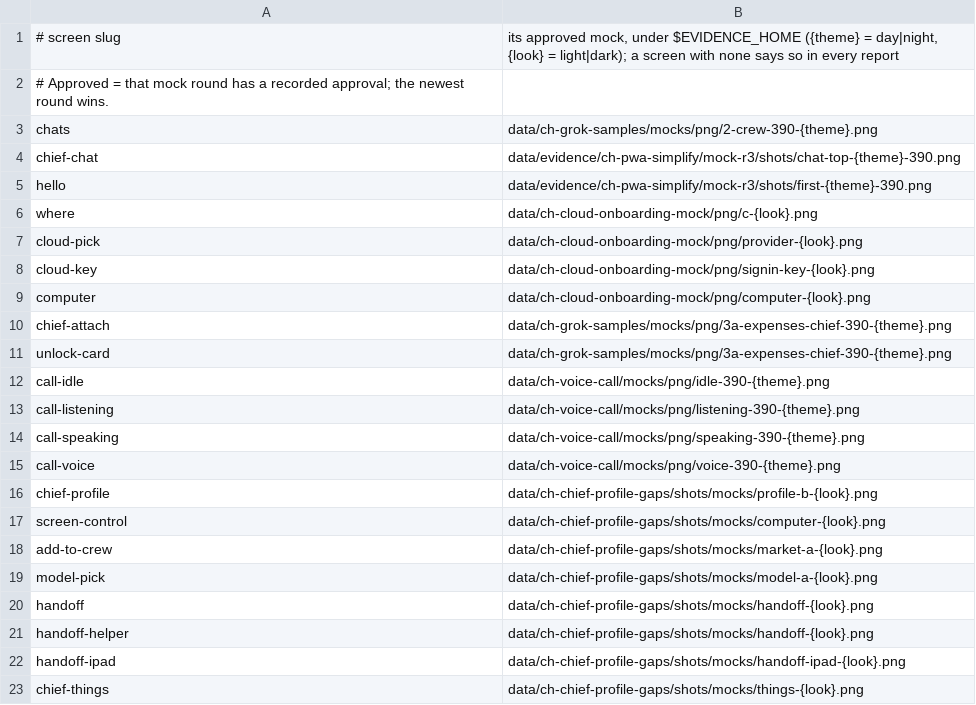
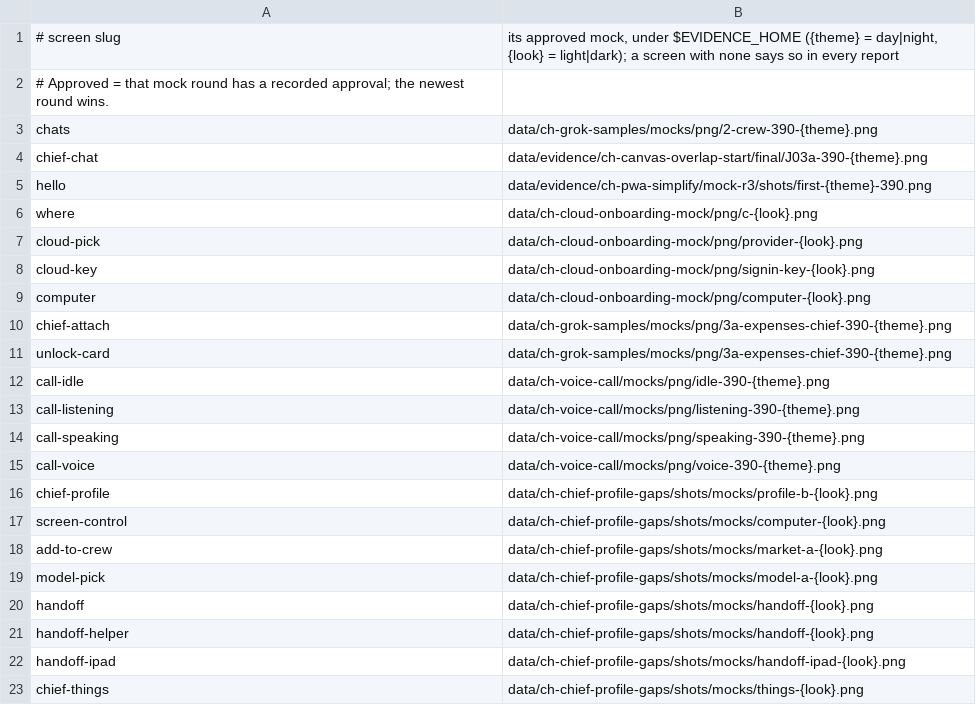
Before and after one commit to umeranjum17/crewhouse, a TSV file: scripts/verify/mocks.tsv, drawn as a sheet.

Commit message:
feat(chief): J03a Talk to Chief: one header, Chief's face by his lines, the Asked chip, the live job card in the helper's colour, a one-row box, and Made in this chat with Also today on a computer

```diff
--- a/scripts/verify/mocks.tsv
+++ b/scripts/verify/mocks.tsv
@@ -3,3 +3,3 @@
 chats	data/ch-grok-samples/mocks/png/2-crew-390-{theme}.png
-chief-chat	data/evidence/ch-pwa-simplify/mock-r3/shots/chat-top-{theme}-390.png
+chief-chat	data/evidence/ch-canvas-overlap-start/final/J03a-390-{theme}.png
 hello	data/evidence/ch-pwa-simplify/mock-r3/shots/first-{theme}-390.png
```
Also changed, not shown: 6 other files.
